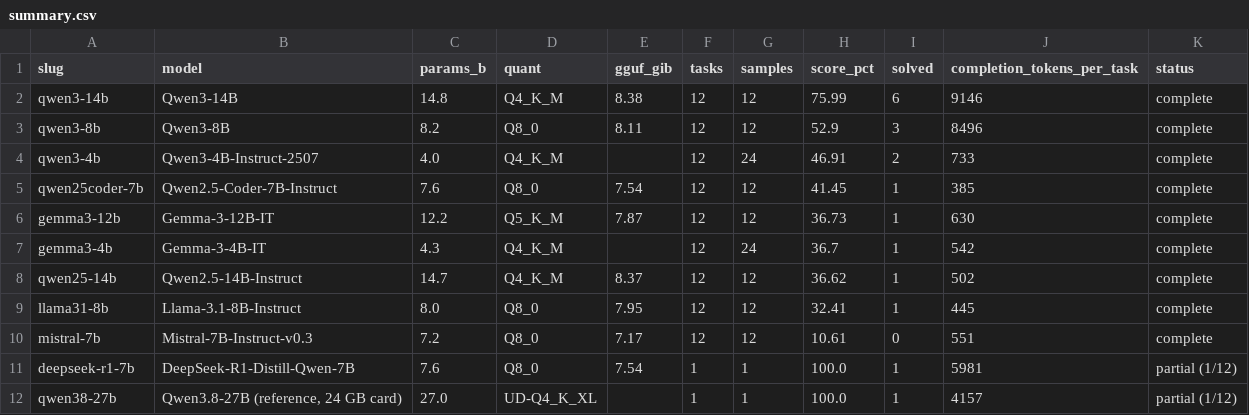
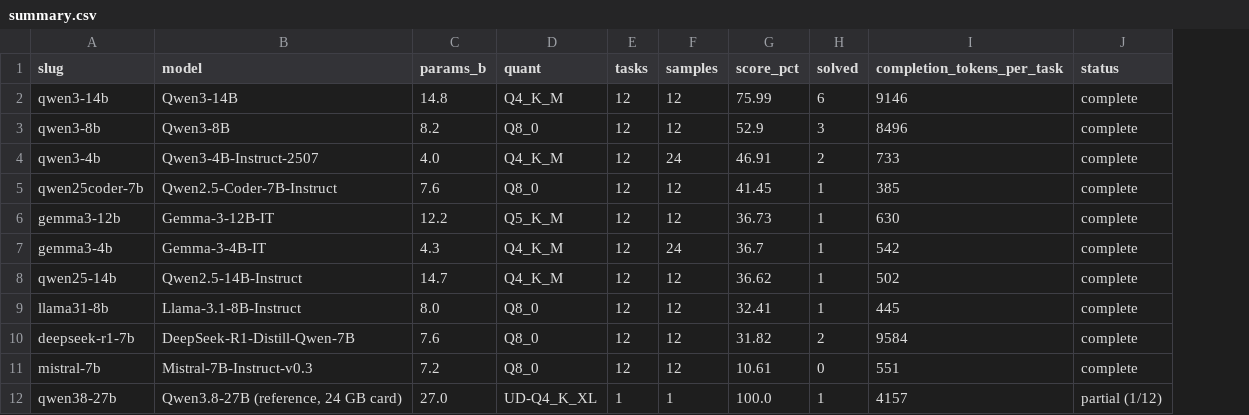
Before and after one commit to 1313hati/modelbench-statistics, a CSV file: bench-2026-10-19-12gb/summary.csv, drawn as a sheet; removed rows and columns are numbered as before the commit, all else as after; the diff names each change by its address in the sheet, - before the commit and + after, or states it on an @@ line.

Commit message:
R1-Distill final: eight-model panel complete, panel and comparison plates

```diff
--- a/bench-2026-10-19-12gb/summary.csv
+++ b/bench-2026-10-19-12gb/summary.csv
-column E (gguf_gib), rows 2-10: 8.38 | 8.11 |  | 7.54 | 7.87 |  | 8.37 | 7.95 | 7.17
+row 10: deepseek-r1-7b | DeepSeek-R1-Distill-Qwen-7B | 7.6 | Q8_0 | 12 | 12 | 31.82 | 2 | 9584 | complete
-row 11: deepseek-r1-7b | DeepSeek-R1-Distill-Qwen-7B | 7.6 | Q8_0 | 7.54 | 1 | 1 | 100.0 | 1 | 5981 | partial (1/12)
```
Also changed, not shown: bench-2026-10-19-12gb/tasks.csv, 11 other files.
